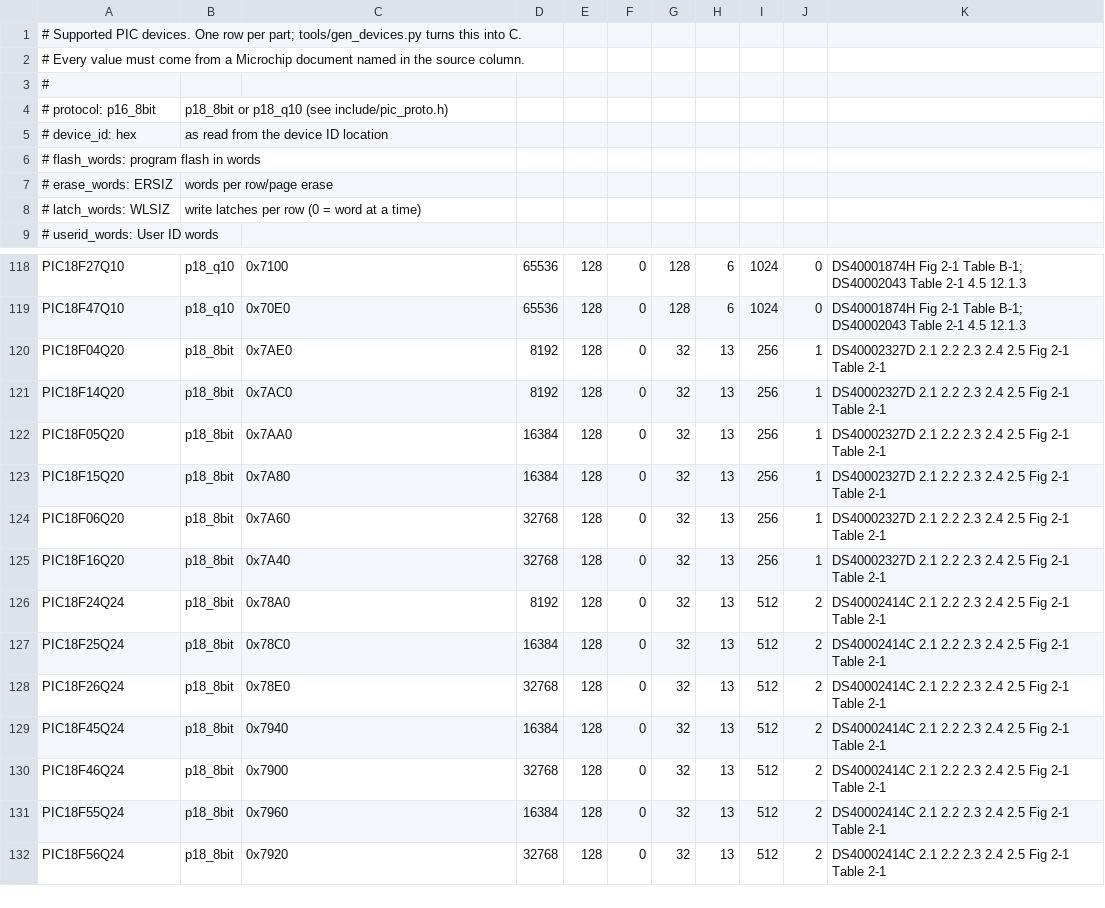
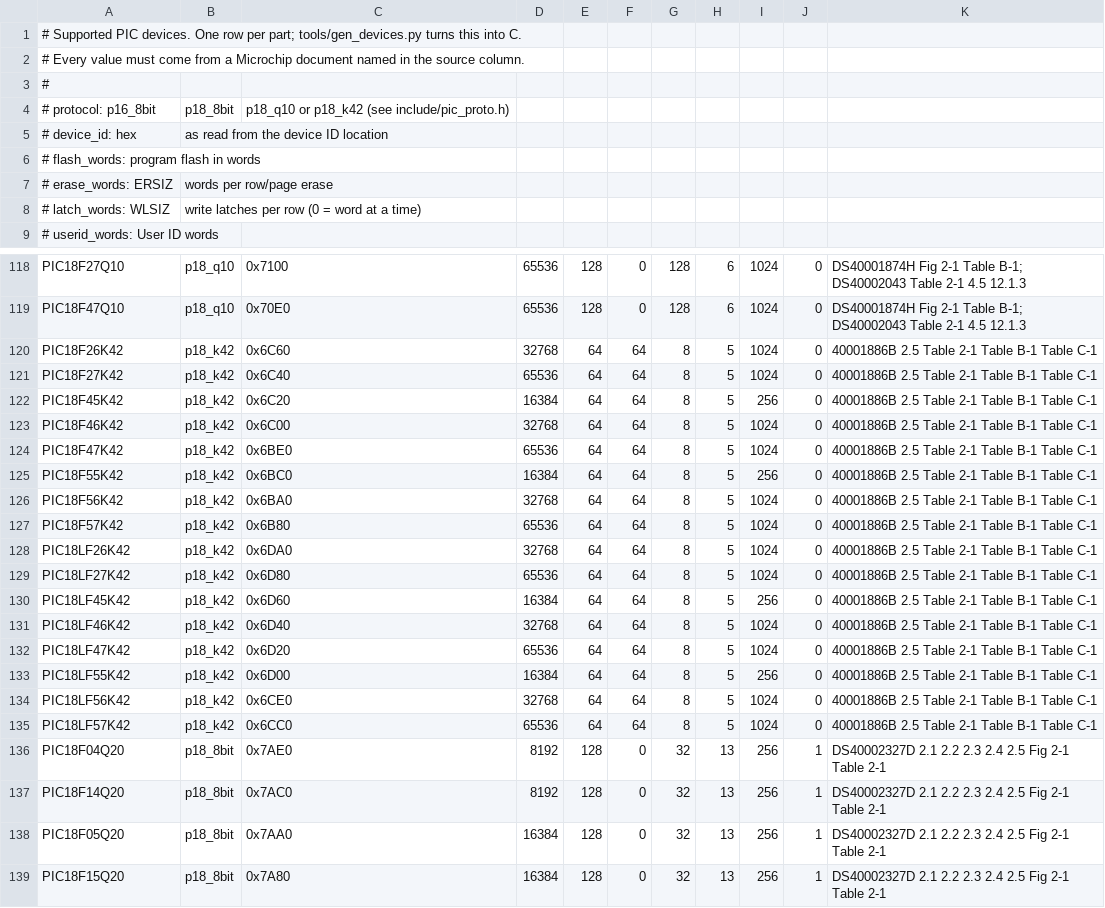
Before and after one commit to garyPenhook/PIC-Programmer, a CSV file: data/pic_devices.csv, drawn as a sheet; only a part is shown, gaps mark what is left out; the shorter side is filled out with more unchanged rows.

```diff
--- a/data/pic_devices.csv
+++ b/data/pic_devices.csv
@@ -3,3 +3,3 @@
 #
-# protocol:      p16_8bit, p18_8bit or p18_q10 (see include/pic_proto.h)
+# protocol:      p16_8bit, p18_8bit, p18_q10 or p18_k42 (see include/pic_proto.h)
 # device_id:     hex, as read from the device ID location
@@ -119,2 +119,18 @@ PIC18F27Q10,p18_q10,0x7100,65536,128,0,128,6,1024,0,DS40001874H Fig 2-1 Table B-
 PIC18F47Q10,p18_q10,0x70E0,65536,128,0,128,6,1024,0,DS40001874H Fig 2-1 Table B-1; DS40002043 Table 2-1 4.5 12.1.3
+PIC18F26K42,p18_k42,0x6C60,32768,64,64,8,5,1024,0,40001886B 2.5 Table 2-1 Table B-1 Table C-1
+PIC18F27K42,p18_k42,0x6C40,65536,64,64,8,5,1024,0,40001886B 2.5 Table 2-1 Table B-1 Table C-1
+PIC18F45K42,p18_k42,0x6C20,16384,64,64,8,5,256,0,40001886B 2.5 Table 2-1 Table B-1 Table C-1
+PIC18F46K42,p18_k42,0x6C00,32768,64,64,8,5,1024,0,40001886B 2.5 Table 2-1 Table B-1 Table C-1
+PIC18F47K42,p18_k42,0x6BE0,65536,64,64,8,5,1024,0,40001886B 2.5 Table 2-1 Table B-1 Table C-1
+PIC18F55K42,p18_k42,0x6BC0,16384,64,64,8,5,256,0,40001886B 2.5 Table 2-1 Table B-1 Table C-1
+PIC18F56K42,p18_k42,0x6BA0,32768,64,64,8,5,1024,0,40001886B 2.5 Table 2-1 Table B-1 Table C-1
+PIC18F57K42,p18_k42,0x6B80,65536,64,64,8,5,1024,0,40001886B 2.5 Table 2-1 Table B-1 Table C-1
+PIC18LF26K42,p18_k42,0x6DA0,32768,64,64,8,5,1024,0,40001886B 2.5 Table 2-1 Table B-1 Table C-1
+PIC18LF27K42,p18_k42,0x6D80,65536,64,64,8,5,1024,0,40001886B 2.5 Table 2-1 Table B-1 Table C-1
+PIC18LF45K42,p18_k42,0x6D60,16384,64,64,8,5,256,0,40001886B 2.5 Table 2-1 Table B-1 Table C-1
+PIC18LF46K42,p18_k42,0x6D40,32768,64,64,8,5,1024,0,40001886B 2.5 Table 2-1 Table B-1 Table C-1
+PIC18LF47K42,p18_k42,0x6D20,65536,64,64,8,5,1024,0,40001886B 2.5 Table 2-1 Table B-1 Table C-1
+PIC18LF55K42,p18_k42,0x6D00,16384,64,64,8,5,256,0,40001886B 2.5 Table 2-1 Table B-1 Table C-1
+PIC18LF56K42,p18_k42,0x6CE0,32768,64,64,8,5,1024,0,40001886B 2.5 Table 2-1 Table B-1 Table C-1
+PIC18LF57K42,p18_k42,0x6CC0,65536,64,64,8,5,1024,0,40001886B 2.5 Table 2-1 Table B-1 Table C-1
 PIC18F04Q20,p18_8bit,0x7AE0,8192,128,0,32,13,256,1,DS40002327D 2.1 2.2 2.3 2.4 2.5 Fig 2-1 Table 2-1
```
Also changed, not shown: data/pic_config_bits.csv, 15 other files.
